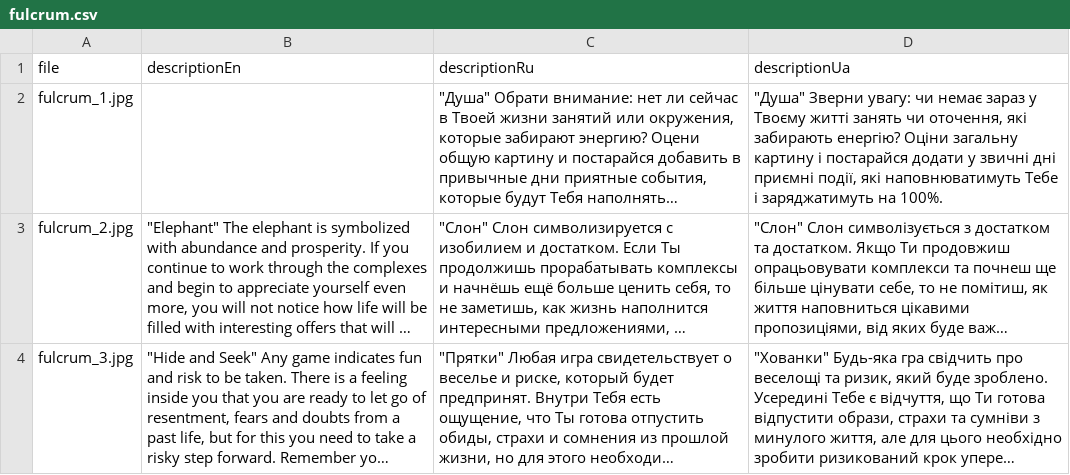
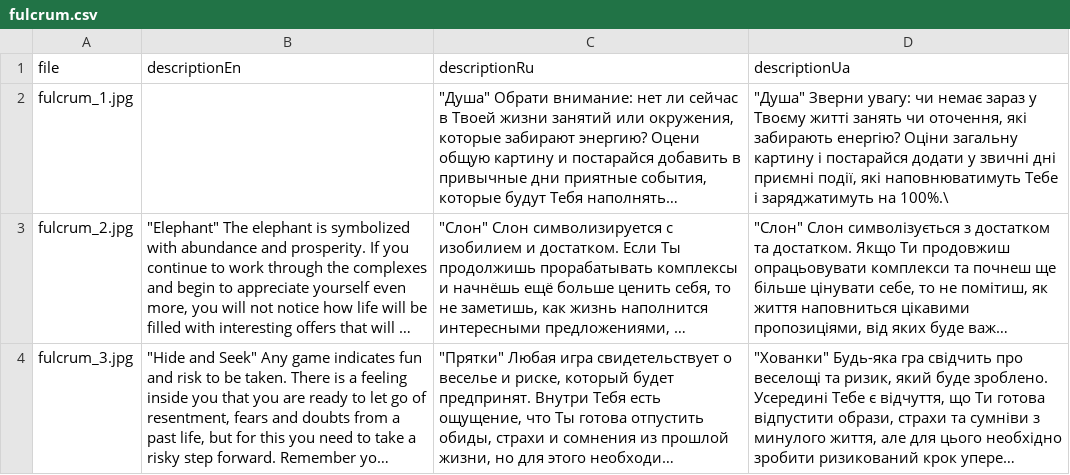
Before and after one commit to NataliiaRybalka/diary, a CSV file: server/src/migrations/lib/files/fulcrum.csv, drawn as a sheet; only a part is shown; long unchanged cells end in …; the diff names each change by its address in the sheet, - before the commit and + after, or states it on an @@ line.

```diff
--- a/server/src/migrations/lib/files/fulcrum.csv
+++ b/server/src/migrations/lib/files/fulcrum.csv
-D2 (descriptionUa): …заряджатимуть на 100%.
+D2 (descriptionUa): …заряджатимуть на 100%.\
```
Also changed, not shown: 1 other file.
